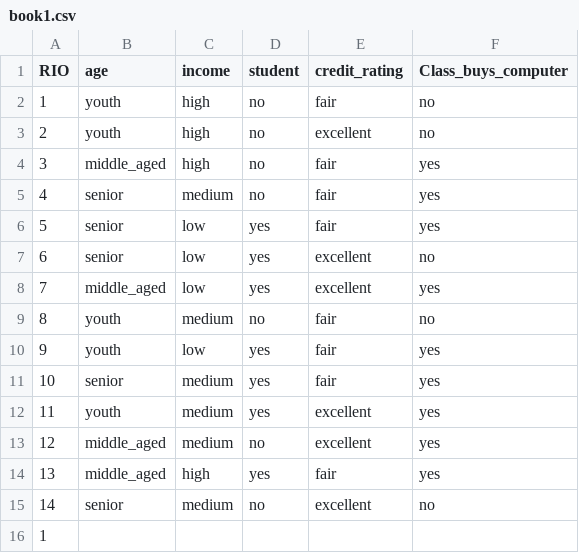
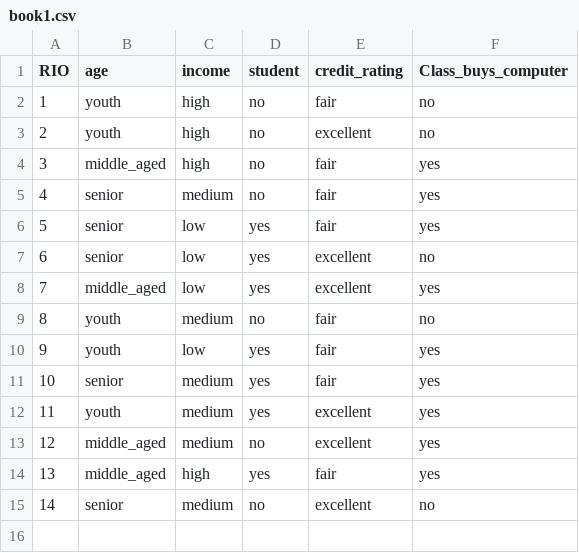
Before and after one commit to dyxm/machineLearning, a CSV file: decisionTree/book1.csv, drawn as a sheet.

```diff
--- a/decisionTree/book1.csv
+++ b/decisionTree/book1.csv
@@ -15,2 +15 @@ RIO,age,income,student,credit_rating,Class_buys_computer
 14,senior,medium,no,excellent,no
-1,,,,,
```
Also changed, not shown: 7 other files.
